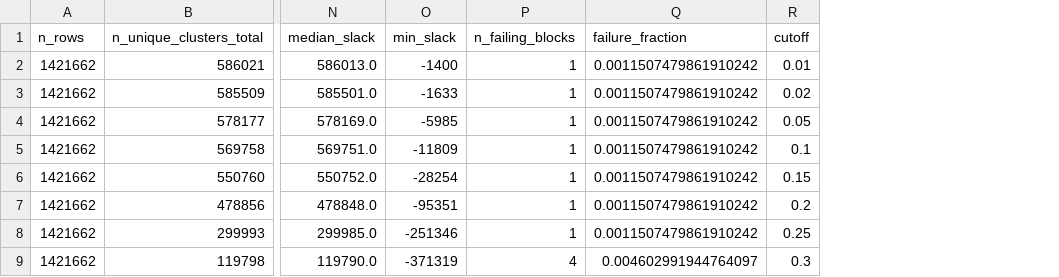
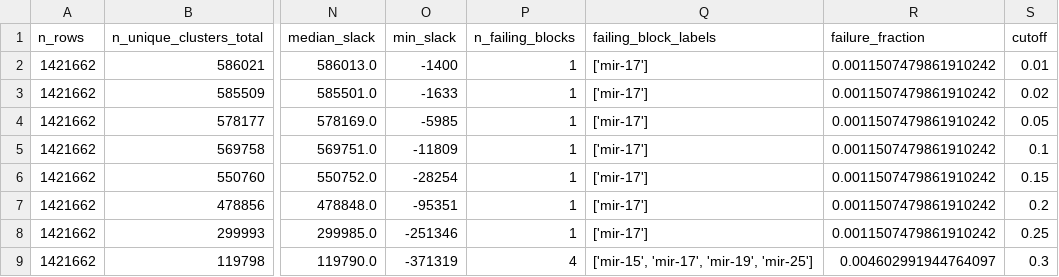
Before and after one commit to BioGeMT/miRBench_paper, a TSV file: code/clustering/cutoff_selection/outputs/AGO2_eCLIP_Manakov22_full_dataset.filtered.deduplicated.remaining/genes_cutoff_sweep_downstream_utility.tsv, drawn as a sheet; only a part is shown, gaps mark what is left out; the diff names each change by its address in the sheet, - before the commit and + after, or states it on an @@ line.

Commit message:
Including list of neg sampling block labels of failing blocks in summary.

```diff
--- a/code/clustering/cutoff_selection/outputs/AGO2_eCLIP_Manakov22_full_dataset.filtered.deduplicated.remaining/genes_cutoff_sweep_downstream_utility.tsv
+++ b/code/clustering/cutoff_selection/outputs/AGO2_eCLIP_Manakov22_full_dataset.filtered.deduplicated.remaining/genes_cutoff_sweep_downstream_utility.tsv
+column Q (failing_block_labels), rows 2-9: ['mir-17'] | ['mir-17'] | ['mir-17'] | ['mir-17'] | ['mir-17'] | ['mir-17'] | ['mir-17'] | ['mir-15', 'mir-17', 'mir-19', 'mir-25']
```
Also changed, not shown: 1 other file.
